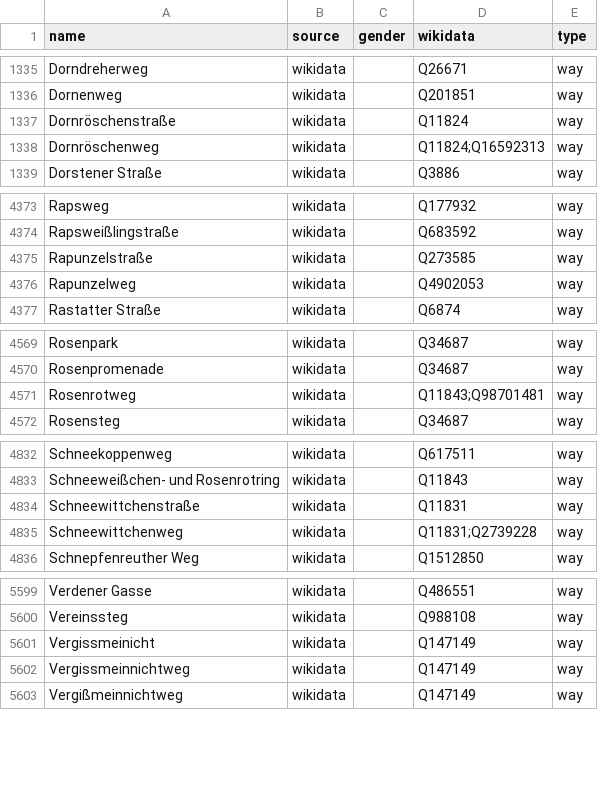
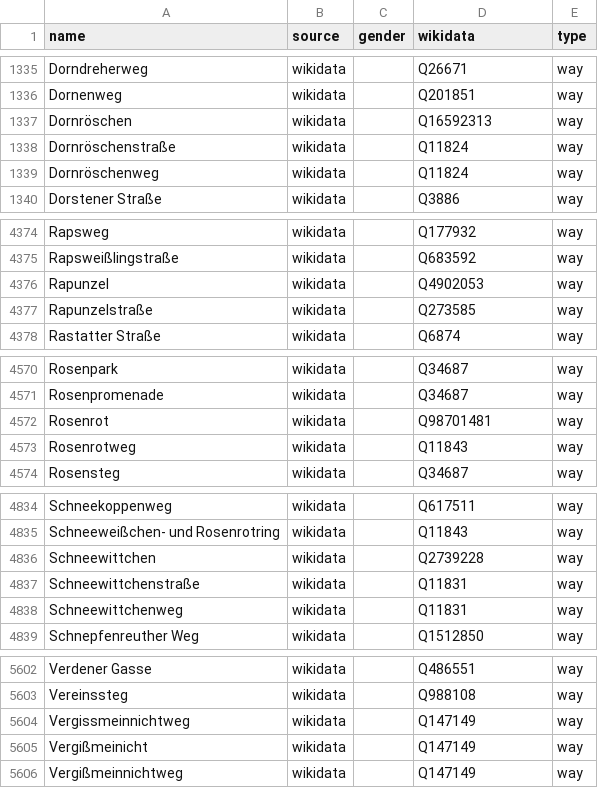
Before and after one commit to EqualStreetNames/equalstreetnames-berlin, a CSV file: data/other.csv, drawn as a sheet; only a part is shown, gaps mark what is left out; removed rows and columns are numbered as before the commit, all else as after; the diff covers the shown part only; the diff names each change by its address in the sheet, - before the commit and + after, or states it on an @@ line.

```diff
--- a/data/other.csv
+++ b/data/other.csv
+row 1337: Dornröschen | wikidata |  | Q16592313 | way
-D1339 (wikidata): Q11824;Q16592313
+D1339 (wikidata): Q11824
+row 4376: Rapunzel | wikidata |  | Q4902053 | way
-row 4376: Rapunzelweg | wikidata |  | Q4902053 | way
+row 4572: Rosenrot | wikidata |  | Q98701481 | way
-D4573 (wikidata): Q11843;Q98701481
+D4573 (wikidata): Q11843
+row 4836: Schneewittchen | wikidata |  | Q2739228 | way
-D4838 (wikidata): Q11831;Q2739228
+D4838 (wikidata): Q11831
-row 5601: Vergissmeinicht | wikidata |  | Q147149 | way
+row 5605: Vergißmeinicht | wikidata |  | Q147149 | way
```
Also changed, not shown: 10 added rows, 2 removed rows and 13 edited cells elsewhere in this file, data/gender.csv, 4 other files.
